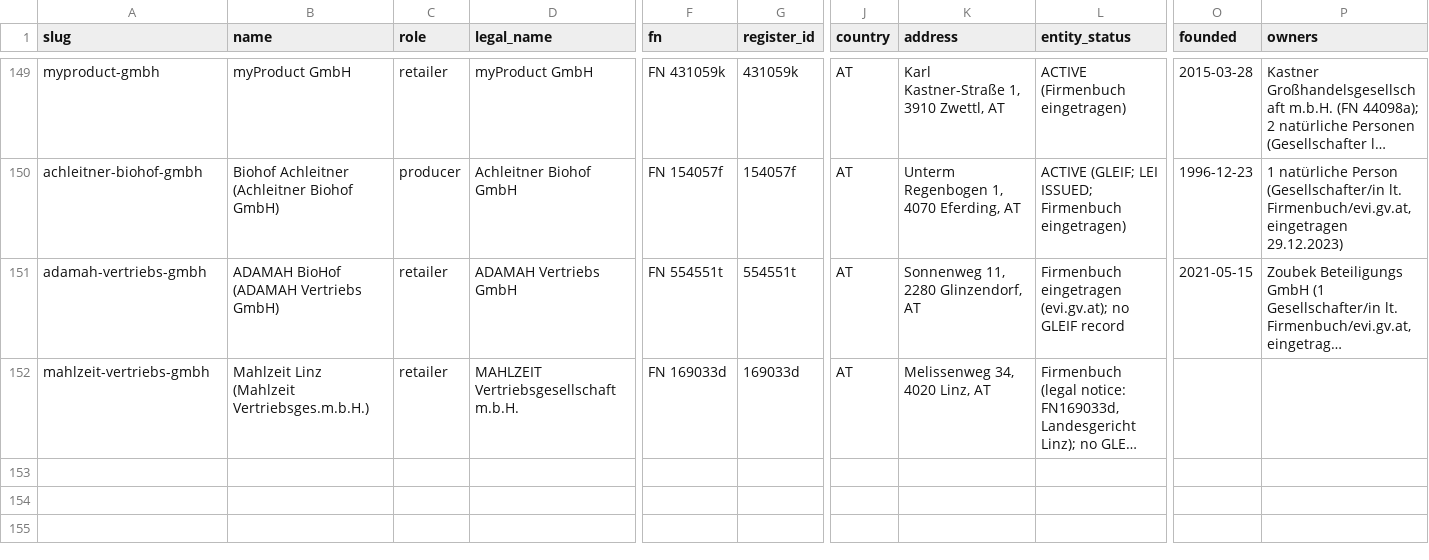
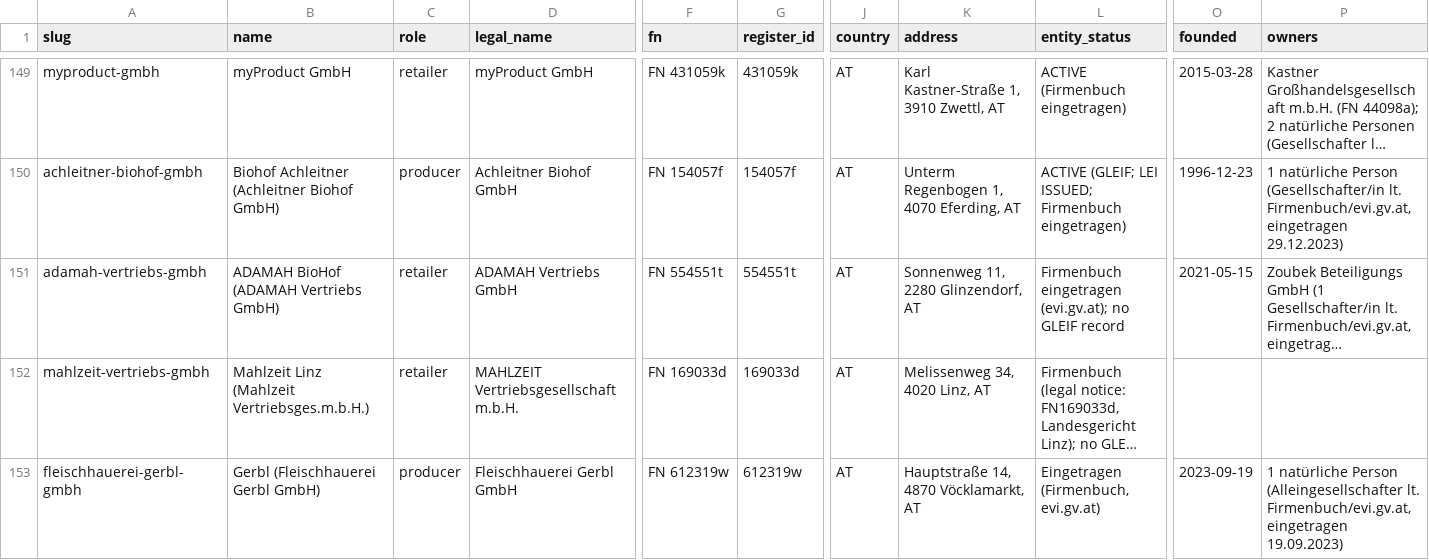
Before and after one commit to servas-ai/fertiggerichte-daten, a CSV file: data/companies.csv, drawn as a sheet; only a part is shown, gaps mark what is left out; long unchanged cells end in …; rows hold the shown columns only; the diff names each change by its address in the sheet, - before the commit and + after, or states it on an @@ line.

Commit message:
Daten-Squad T0236: new online store Gerbl im Glas (shop.gerbl.at, Fleischhauerei Gerbl GmbH, Vöcklamarkt OÖ; ships within Austria incl. Linz, 9,90 € EMS, dispatch Tuesdays) — +19 pasteurised glass-jar ready meals GIG01–GIG19 (Rindsgulasch, Kalbs-/Schweinsbeuschel, Gulaschsuppe, Rindsroulade, Zwiebelrostbraten, Gefüllte Paprika, Kichererbsencurry (vegetarisch) …), 9,00 € per ~450 ml jar (Rindssuppe 6,00 €), ingredients, allergens, shelf life (chilled 2–6 °C, ~12 weeks), 19/19 official jar packshots (GET-verified, vision-gated: lid/label number + dish name match). No nutrition/GTIN published → empty, not rankable; jar volume in ml → size_g empty. Excluded: Leberstreichwurst, 2 Geschenkskörbe. Companies 151→152: +Fleischhauerei Gerbl GmbH FN 612319w (LG Wels, evi.gv.at: eingetragen 19.09.2023, EUR 35 000, GF + Alleingesellschafter natural person), ATU79858539 VIES valid name+address; no GLEIF record. Logo rows 309→310: +Gerbl shop header logo (140x135, low-res, vision PASS; file staged in scripts/logo_work_T0236 until the fertig uid freeze lifts). online_mealprep 651→670. food-connectors 5174ba5. Evidence raw/gerbl_2026-10-18T0236.json. validate.py OK

```diff
--- a/data/companies.csv
+++ b/data/companies.csv
+row 153: fleischhauerei-gerbl-gmbh | Gerbl (Fleischhauerei Gerbl GmbH) | producer | Fleischhauerei Gerbl GmbH | FN 612319w | 612319w | AT | Hauptstraße 14, 4870 Vöcklamarkt, AT | Eingetragen (Firmenbuch, evi.gv.at) | 2023-09-19 | 1 natürliche Person (Alleingesellschafter lt. Firmenbuch/evi.gv.at, eingetragen 19.09.2023)
```
Also changed, not shown: data/logos.csv, 7 other files.
